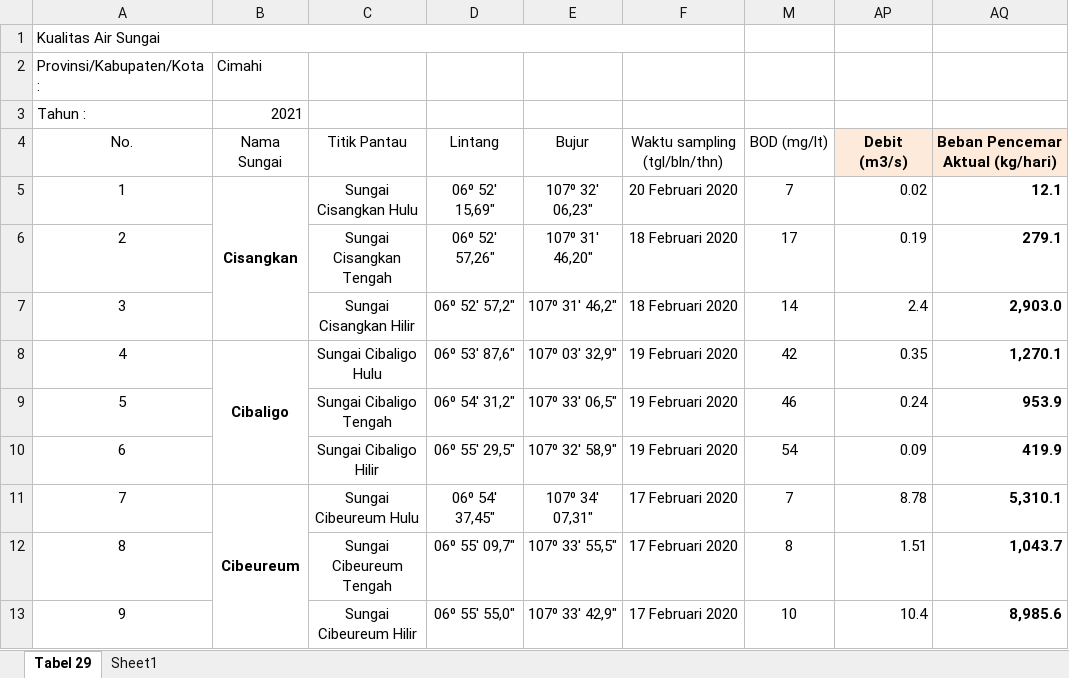
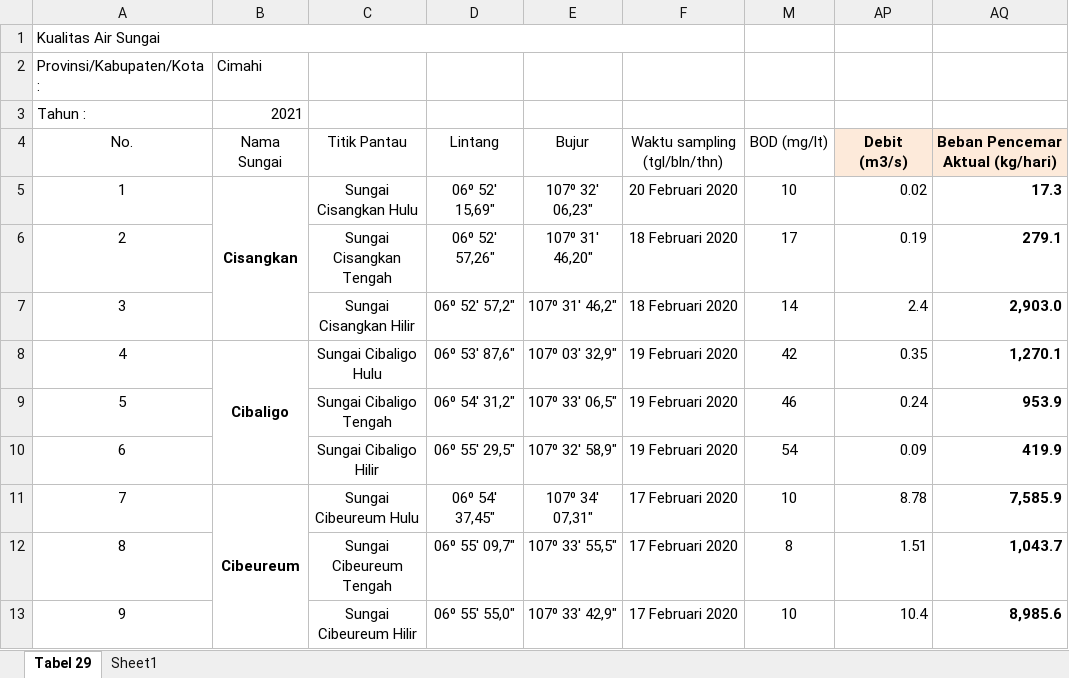
Before and after one commit to mmuqiitf/DlhKotaCimahi, an Excel workbook: public/exp/BODAktualCimahi.xlsx, sheet Tabel 29, drawn as a sheet; only a part is shown; values as stored, in another font and other column widths than the file's, no borders; the diff names each change by its address in the sheet, - before the commit and + after, or states it on an @@ line.

```diff
--- a/public/exp/BODAktualCimahi.xlsx (sheet Tabel 29)
+++ b/public/exp/BODAktualCimahi.xlsx (sheet Tabel 29)
-M5: 7
+M5: 10
-AQ5: 12.1
+AQ5: 17.3
-M11: 7
+M11: 10
-AQ11: 5,310.1
+AQ11: 7,585.9
```
Also changed, not shown: 4 other files.
